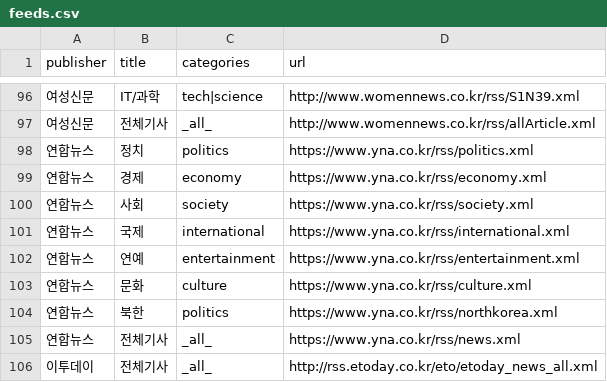
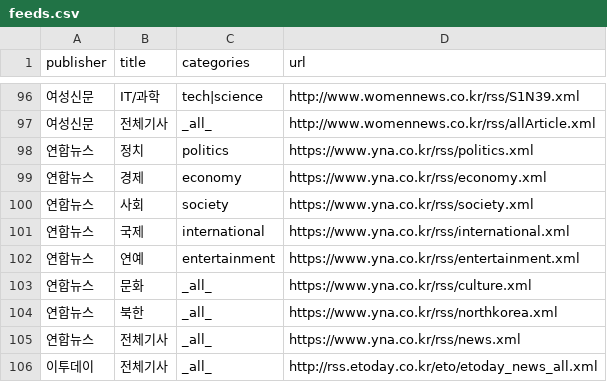
Before and after one commit to nomutefb/editor, a CSV file: scraper/feeds.csv, drawn as a sheet; only a part is shown, gaps mark what is left out.

```diff
--- a/scraper/feeds.csv
+++ b/scraper/feeds.csv
@@ -102,4 +102,4 @@ publisher,title,categories,url
 연합뉴스,연예,entertainment,https://www.yna.co.kr/rss/entertainment.xml
-연합뉴스,문화,culture,https://www.yna.co.kr/rss/culture.xml
-연합뉴스,북한,politics,https://www.yna.co.kr/rss/northkorea.xml
+연합뉴스,문화,_all_,https://www.yna.co.kr/rss/culture.xml
+연합뉴스,북한,_all_,https://www.yna.co.kr/rss/northkorea.xml
 연합뉴스,전체기사,_all_,https://www.yna.co.kr/rss/news.xml
```
Also changed, not shown: 6 other files.
